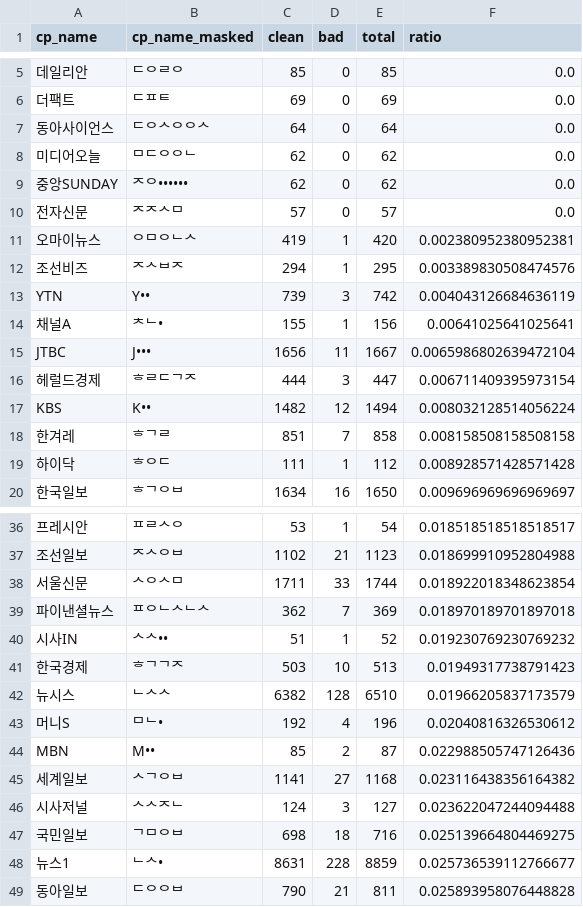
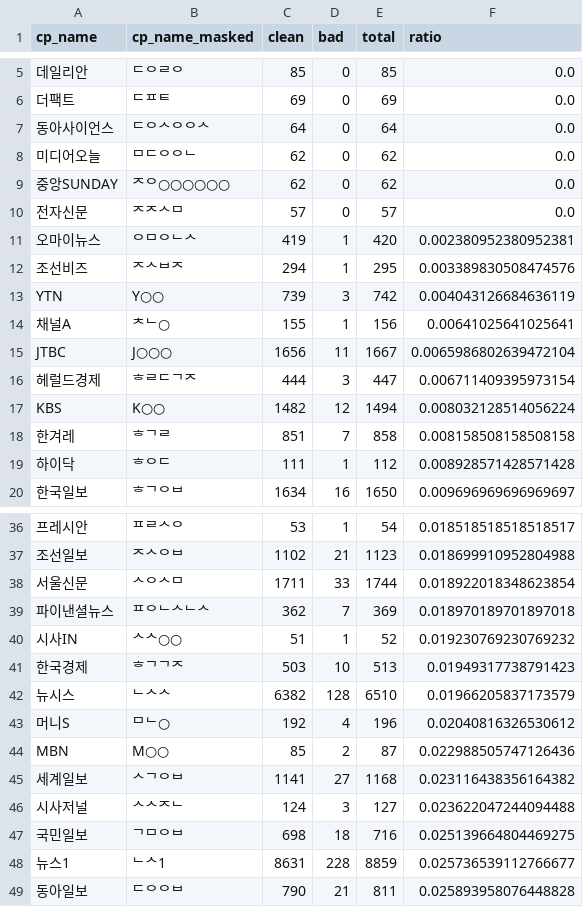
Before and after one commit to misogynyX/done-it-again, a CSV file: docs/_data/stats_best_cps.csv, drawn as a sheet; only a part is shown, gaps mark what is left out; the diff covers the shown part only; the diff names each change by its address in the sheet, - before the commit and + after, or states it on an @@ line.

```diff
--- a/docs/_data/stats_best_cps.csv
+++ b/docs/_data/stats_best_cps.csv
-B9 (cp_name_masked): ᄌᄋ••••••
+B9 (cp_name_masked): ᄌᄋ○○○○○○
-B13 (cp_name_masked): Y••
+B13 (cp_name_masked): Y○○
-B14 (cp_name_masked): ᄎᄂ•
+B14 (cp_name_masked): ᄎᄂ○
-B15 (cp_name_masked): J•••
+B15 (cp_name_masked): J○○○
-B17 (cp_name_masked): K••
+B17 (cp_name_masked): K○○
-B40 (cp_name_masked): ᄉᄉ••
+B40 (cp_name_masked): ᄉᄉ○○
-B43 (cp_name_masked): ᄆᄂ•
+B43 (cp_name_masked): ᄆᄂ○
-B44 (cp_name_masked): M••
+B44 (cp_name_masked): M○○
-B48 (cp_name_masked): ᄂᄉ•
+B48 (cp_name_masked): ᄂᄉ1
```
Also changed, not shown: 3 edited cells elsewhere in this file, docs/_data/stats_worst_cps.csv, 3 other files.
